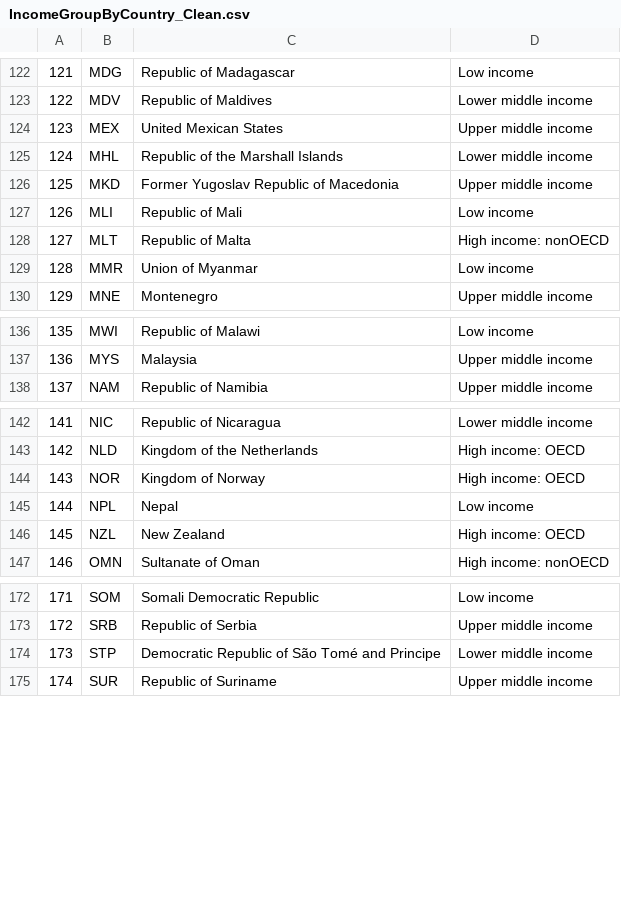
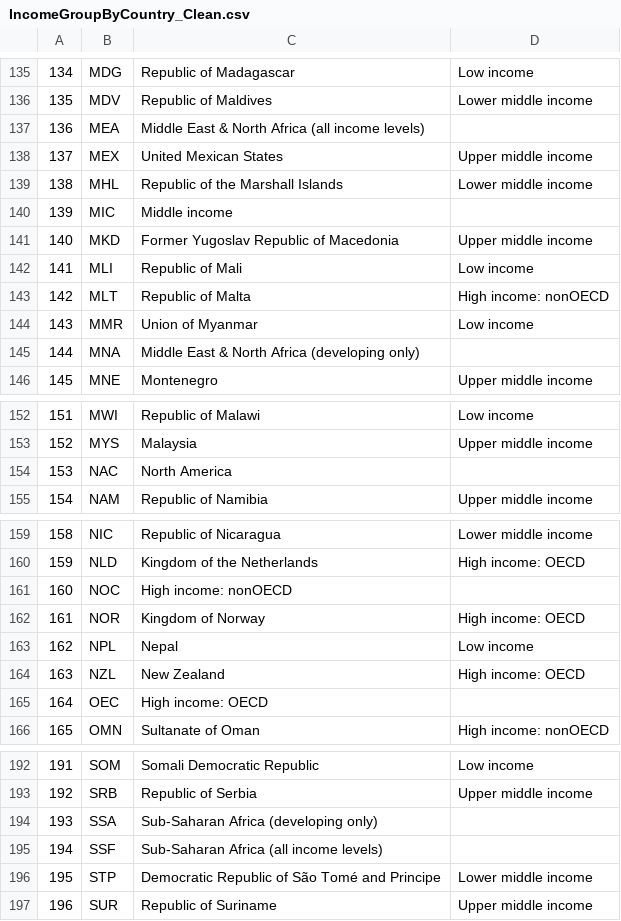
Before and after one commit to rlisbona/Unit6Casestudy, a CSV file: Analysis/Data/IncomeGroupByCountry_Clean.csv, drawn as a sheet; only a part is shown, gaps mark what is left out; the diff covers the shown part only; the diff names each change by its address in the sheet, - before the commit and + after, or states it on an @@ line.

```diff
--- a/Analysis/Data/IncomeGroupByCountry_Clean.csv
+++ b/Analysis/Data/IncomeGroupByCountry_Clean.csv
@@ column A renumbered from row 60 down @@
+row 137: 136 | MEA | Middle East & North Africa (all income levels)
+row 140: 139 | MIC | Middle income
+row 145: 144 | MNA | Middle East & North Africa (developing only)
+row 154: 153 | NAC | North America
+row 161: 160 | NOC | High income: nonOECD
+row 165: 164 | OEC | High income: OECD
+row 194: 193 | SSA | Sub-Saharan Africa (developing only)
+row 195: 194 | SSF | Sub-Saharan Africa (all income levels)
```
Also changed, not shown: 16 added rows elsewhere in this file, Analysis/Data/GDPbyCountry_Clean.csv, 6 other files.
